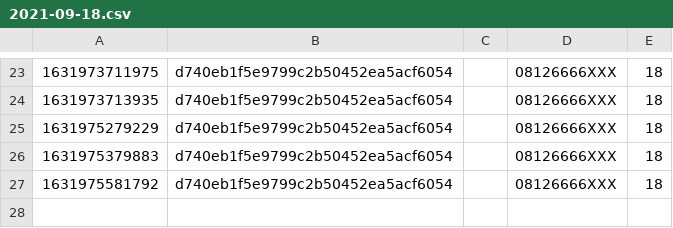
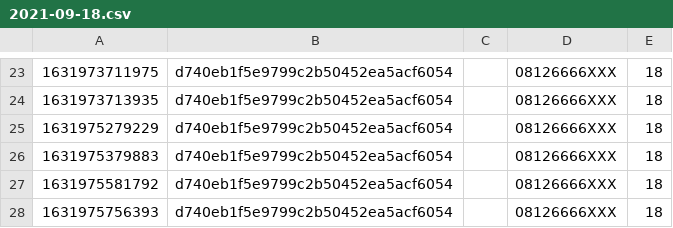
Before and after one commit to kamshory/OTP-Pi, a CSV file: resource/data/report/outbox/2021-09-18.csv, drawn as a sheet; only a part is shown, gaps mark what is left out.

```diff
--- a/resource/data/report/outbox/2021-09-18.csv
+++ b/resource/data/report/outbox/2021-09-18.csv
@@ -27 +27,2 @@
 1631975581792,d740eb1f5e9799c2b50452ea5acf6054,,08126666XXX,18
+1631975756393,d740eb1f5e9799c2b50452ea5acf6054,,08126666XXX,18
```
Also changed, not shown: 4 other files.
